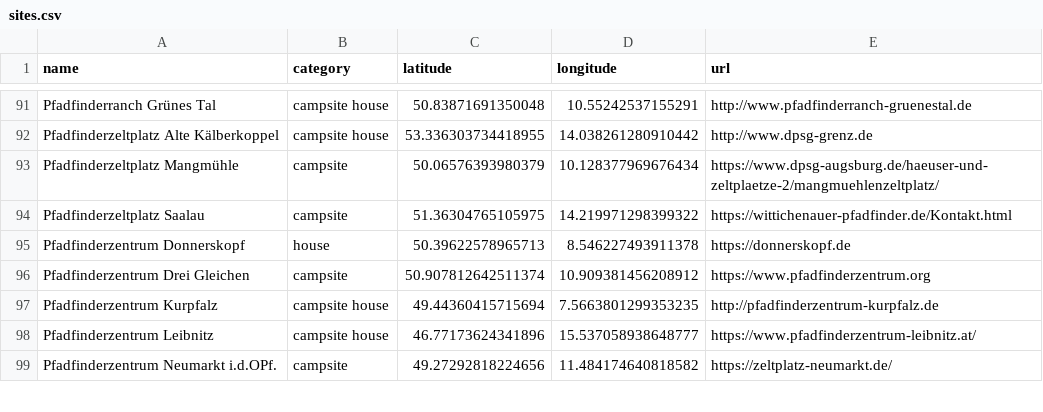
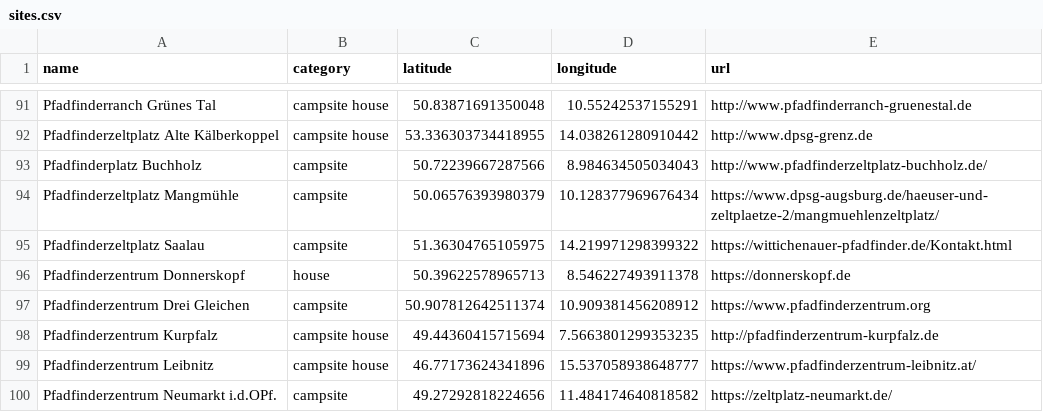
Before and after one commit to Schwarzzelt-IT/campsites, a CSV file: sites.csv, drawn as a sheet; only a part is shown, gaps mark what is left out; the diff names each change by its address in the sheet, - before the commit and + after, or states it on an @@ line.

Commit message:
Add Pfadfinderplatz Buchholz

```diff
--- a/sites.csv
+++ b/sites.csv
+row 93: Pfadfinderplatz Buchholz | campsite | 50.72239667287566 | 8.984634505034043 | http://www.pfadfinderzeltplatz-buchholz.de/
```
